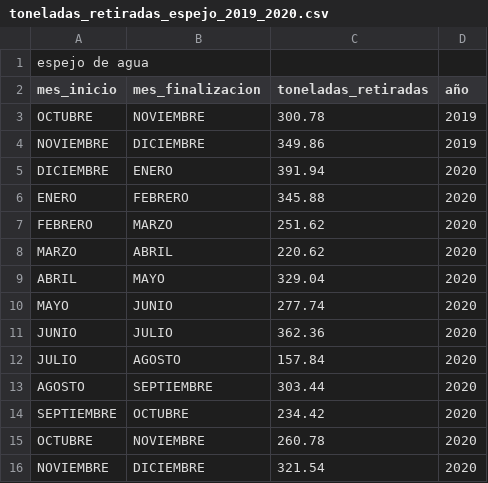
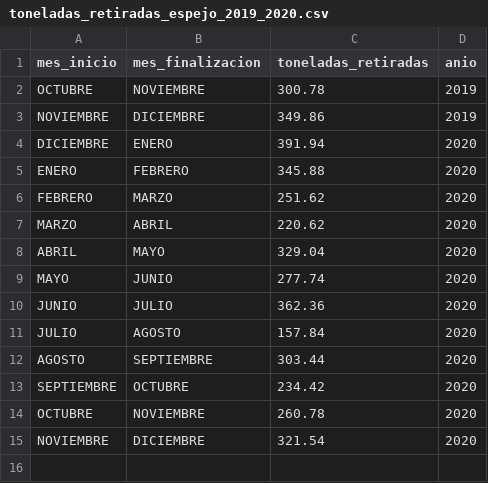
Before and after one commit to ermolinaj/unipe_ep_final_s1_2024, a CSV file: datasets/water_mirror_cleaning/toneladas_retiradas_espejo_2019_2020.csv, drawn as a sheet.

Commit message:
- Normalized datasets - Created a single dataframe with all the previously imported datasets. -Added tesis and some documentation on the case studie (it will be expanded in the future)

```diff
--- a/datasets/water_mirror_cleaning/toneladas_retiradas_espejo_2019_2020.csv
+++ b/datasets/water_mirror_cleaning/toneladas_retiradas_espejo_2019_2020.csv
@@ -1,3 +1,2 @@
-espejo de agua,,,
-mes_inicio,mes_finalizacion,toneladas_retiradas,año
+mes_inicio,mes_finalizacion,toneladas_retiradas,anio
 OCTUBRE,NOVIEMBRE,300.78,2019
```
Also changed, not shown: datasets/water_mirror_cleaning/toneladas_retiradas_espejo_2015_2019.csv, datasets/water_mirror_cleaning/toneladas_retiradas_espejo_2022.csv, 8 other files.
